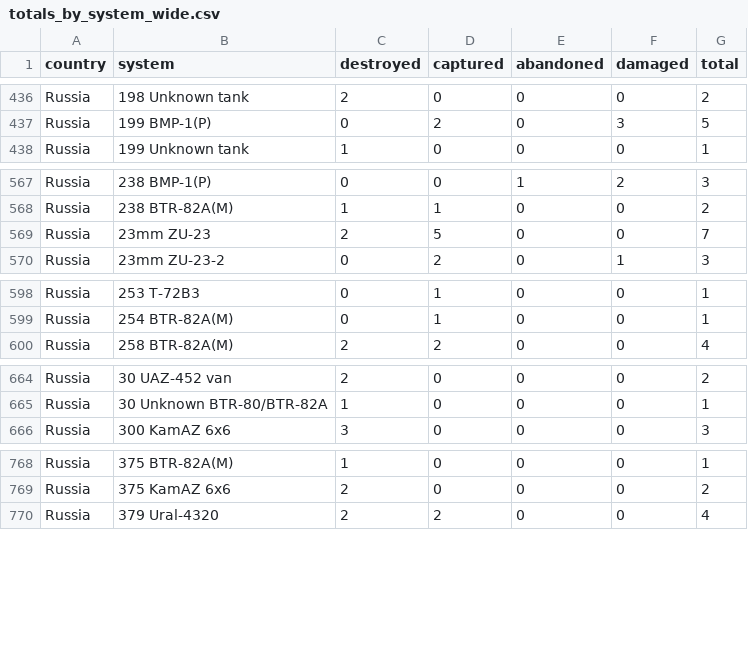
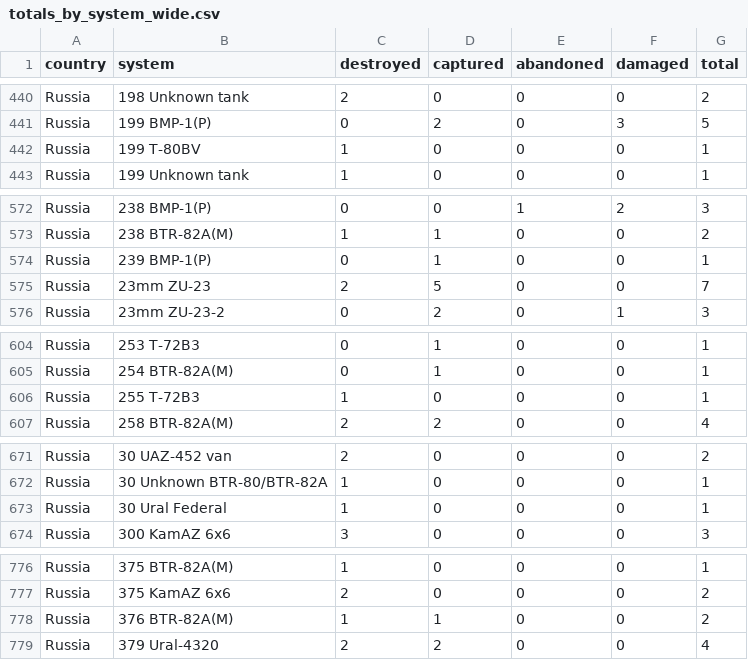
Before and after one commit to scarnecchia/oryx_data, a CSV file: totals_by_system_wide.csv, drawn as a sheet; only a part is shown, gaps mark what is left out; the diff covers the shown part only; the diff names each change by its address in the sheet, - before the commit and + after, or states it on an @@ line.

```diff
--- a/totals_by_system_wide.csv
+++ b/totals_by_system_wide.csv
+row 442: Russia | 199 T-80BV | 1 | 0 | 0 | 0 | 1
+row 574: Russia | 239 BMP-1(P) | 0 | 1 | 0 | 0 | 1
+row 606: Russia | 255 T-72B3 | 1 | 0 | 0 | 0 | 1
+row 673: Russia | 30 Ural Federal | 1 | 0 | 0 | 0 | 1
+row 778: Russia | 376 BTR-82A(M) | 1 | 1 | 0 | 0 | 2
```
Also changed, not shown: 16 added rows and 31 edited cells elsewhere in this file, daily_count.csv, event_abandoned.csv, 5 other files.
